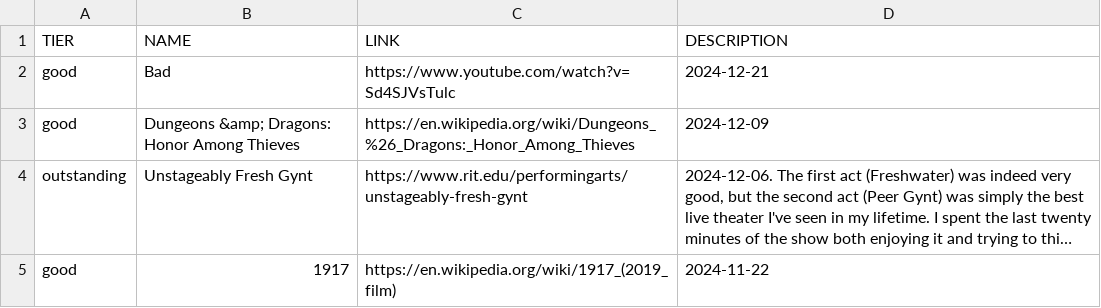
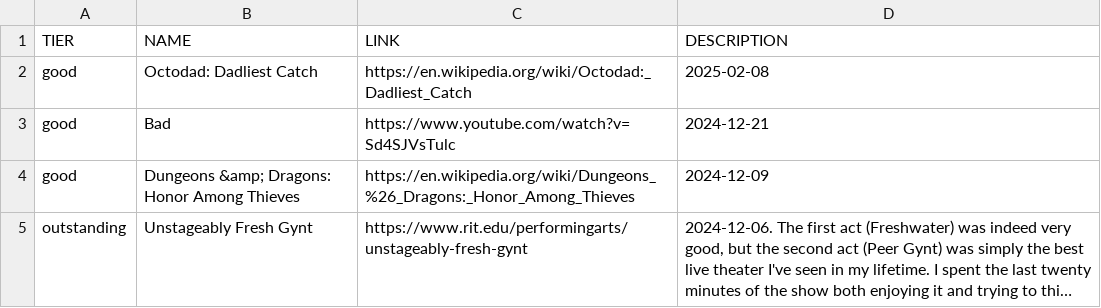
Before and after one commit to smlavine/goodmoviefilm.com, a TSV file: src/index.tsv, drawn as a sheet; only a part is shown; the shorter side is filled out with more unchanged rows; long unchanged cells end in ….

Commit message:
Add Octodad

```diff
--- a/src/index.tsv
+++ b/src/index.tsv
@@ -1,2 +1,3 @@
 TIER	NAME	LINK	DESCRIPTION
+good	Octodad: Dadliest Catch	https://en.wikipedia.org/wiki/Octodad:_Dadliest_Catch	2025-02-08
 good	Bad	https://www.youtube.com/watch?v=Sd4SJVsTulc	2024-12-21
```
